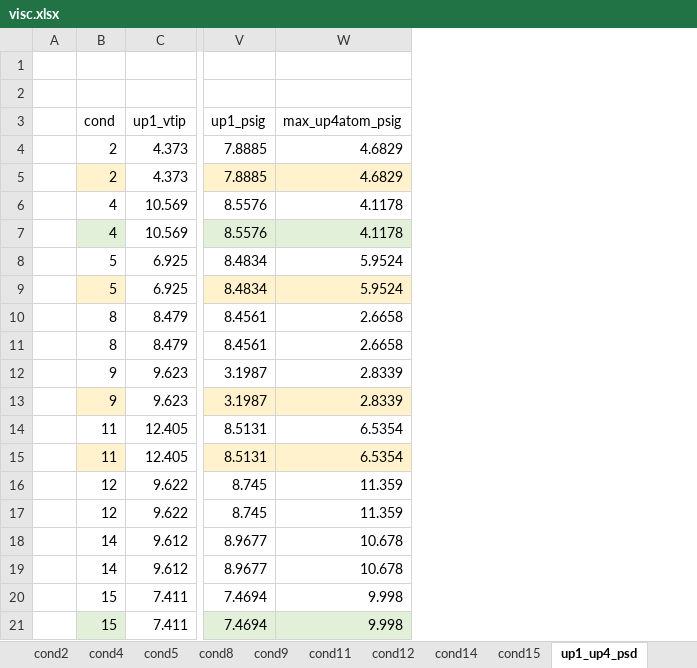
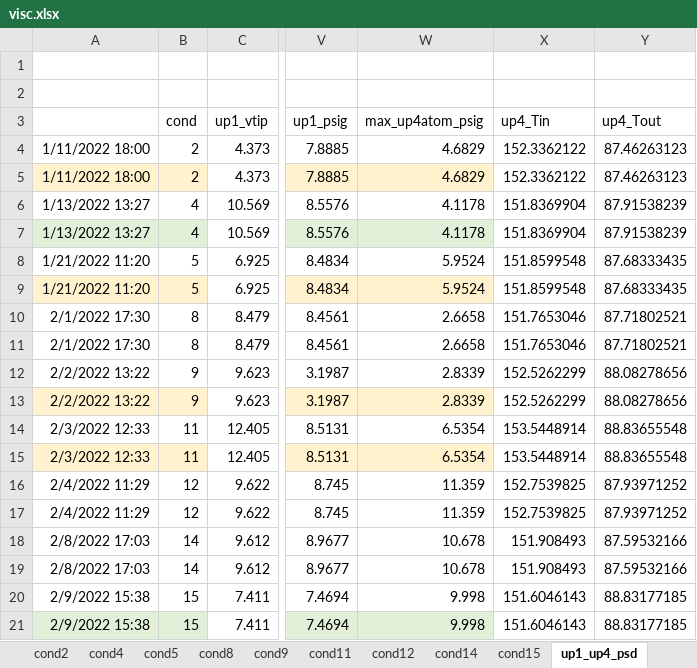
Before and after one commit to mtlair/Bigblue_mixing, an Excel workbook: data/visc.xlsx, sheet up1_up4_psd, drawn as a sheet; only a part is shown, gaps mark what is left out; values as stored, in another font and other column widths than the file's, no borders; removed rows and columns are numbered as before the commit, all else as after; the diff names each change by its address in the sheet, - before the commit and + after, or states it on an @@ line.

```diff
--- a/data/visc.xlsx (sheet up1_up4_psd)
+++ b/data/visc.xlsx (sheet up1_up4_psd)
-column A, empty
+column A, rows 4-21: 1/11/2022 18:00 | 1/11/2022 18:00 | 1/13/2022 13:27 | 1/13/2022 13:27 | 1/21/2022 11:20 | 1/21/2022 11:20 | 2/1/2022 17:30 | 2/1/2022 17:30 | 2/2/2022 13:22 | 2/2/2022 13:22 | 2/3/2022 12:33 | 2/3/2022 12:33 | 2/4/2022 11:29 | 2/4/2022 11:29 | 2/8/2022 17:03 | 2/8/2022 17:03 | 2/9/2022 15:38 | 2/9/2022 15:38
+column X (up4_Tin), rows 4-21: 152.3362122 | 152.3362122 | 151.8369904 | 151.8369904 | 151.8599548 | 151.8599548 | 151.7653046 | 151.7653046 | 152.5262299 | 152.5262299 | 153.5448914 | 153.5448914 | 152.7539825 | 152.7539825 | 151.908493 | 151.908493 | 151.6046143 | 151.6046143
+column Y (up4_Tout), rows 4-21: 87.46263123 | 87.46263123 | 87.91538239 | 87.91538239 | 87.68333435 | 87.68333435 | 87.71802521 | 87.71802521 | 88.08278656 | 88.08278656 | 88.83655548 | 88.83655548 | 87.93971252 | 87.93971252 | 87.59532166 | 87.59532166 | 88.83177185 | 88.83177185
```
Also changed, not shown: other sheet tabs.
